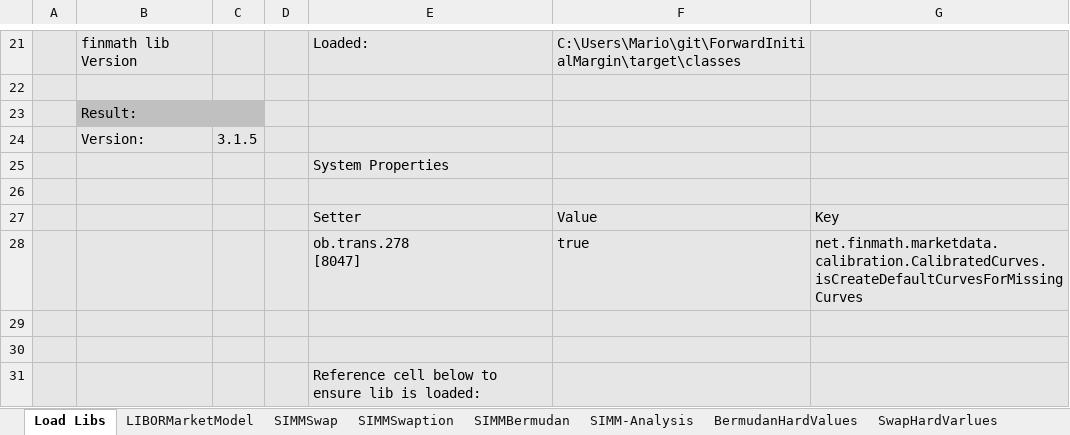
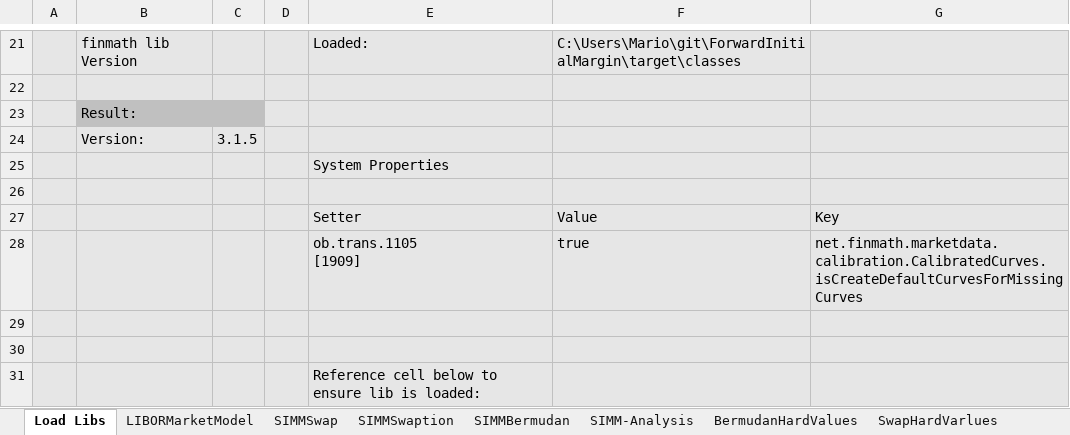
Before and after one commit to NaserVi/ForwardInitialMargin, an Excel workbook: SIMMProductTest.xlsx, sheet Load Libs, drawn as a sheet; only a part is shown, gaps mark what is left out; values as stored, in another font and other column widths than the file's, no borders; ↵ is a line break in a cell; the diff names each change by its address in the sheet, - before the commit and + after, or states it on an @@ line.

```diff
--- a/SIMMProductTest.xlsx (sheet Load Libs)
+++ b/SIMMProductTest.xlsx (sheet Load Libs)
-E28: ob.trans.278 ↵ [8047]
+E28: ob.trans.1105 ↵ [1909]
```
Also changed, not shown: sheet SIMM-Analysis, sheet LIBORMarketModel, sheet SIMMBermudan, sheet SIMMSwaption, sheet SIMMSwap, charts or pictures.
